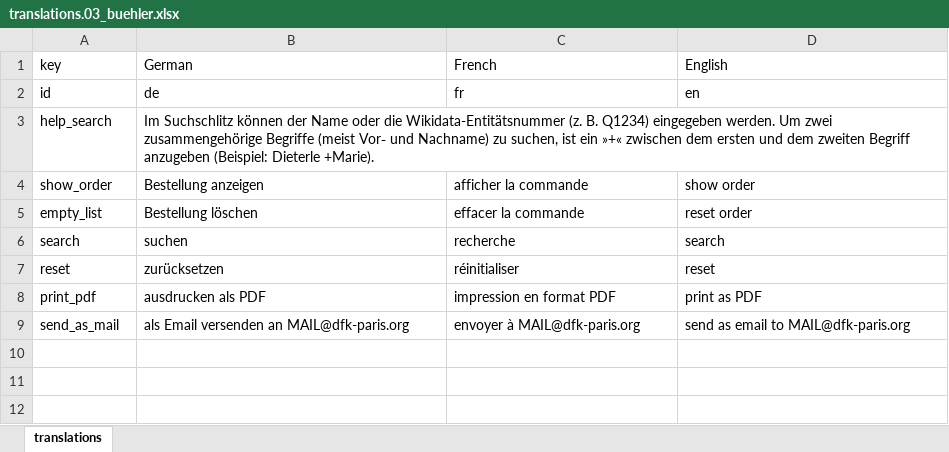
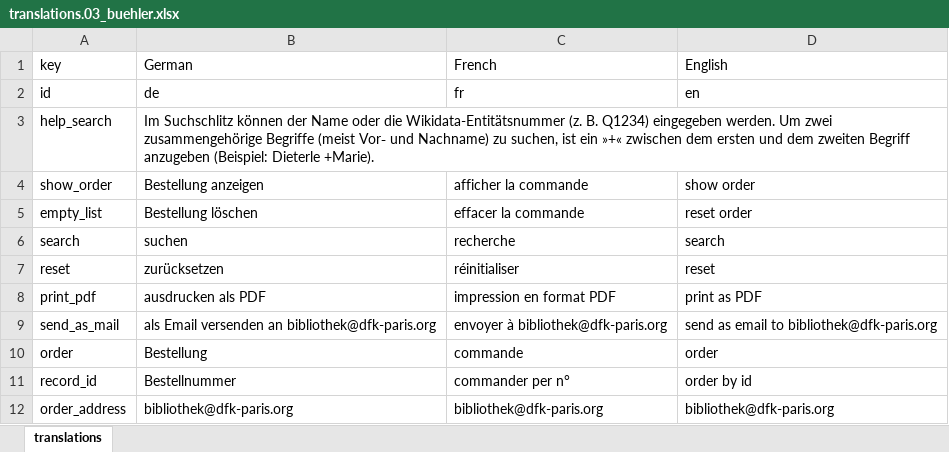
Before and after one commit to dfk-paris/buehler, an Excel workbook: data/translations.03_buehler.xlsx, sheet translations, drawn as a sheet; values as stored, in another font and other column widths than the file's, no borders; the diff names each change by its address in the sheet, - before the commit and + after, or states it on an @@ line.

```diff
--- a/data/translations.03_buehler.xlsx (sheet translations)
+++ b/data/translations.03_buehler.xlsx (sheet translations)
-B9 (German): als Email versenden an MAIL@dfk-paris.org
+B9 (German): als Email versenden an bibliothek@dfk-paris.org
-C9 (French): envoyer à MAIL@dfk-paris.org
+C9 (French): envoyer à bibliothek@dfk-paris.org
-D9 (English): send as email to MAIL@dfk-paris.org
+D9 (English): send as email to bibliothek@dfk-paris.org
+row 10: order | Bestellung | commande | order
+row 11: record_id | Bestellnummer | commander per n° | order by id
+row 12: order_address | bibliothek@dfk-paris.org | bibliothek@dfk-paris.org | bibliothek@dfk-paris.org
```
Also changed, not shown: 4 other files.
